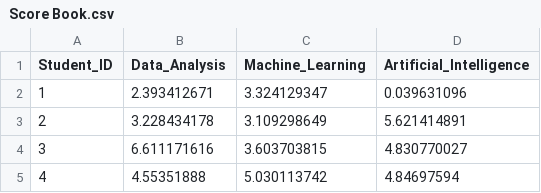
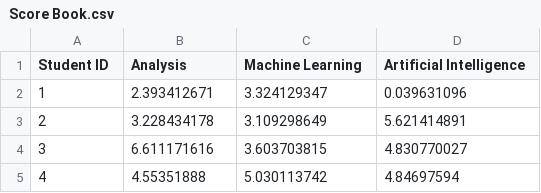
Before and after one commit to clair513/Seaborn-Tutorial, a CSV file: Score Book.csv, drawn as a sheet; only a part is shown.

```diff
--- a/Score Book.csv
+++ b/Score Book.csv
@@ -1,2 +1,2 @@
-Student_ID,Data_Analysis,Machine_Learning,Artificial_Intelligence
+Student ID,Analysis,Machine Learning,Artificial Intelligence
 1,2.393412671,3.324129347,0.039631096
```
Also changed, not shown: 2 other files.
